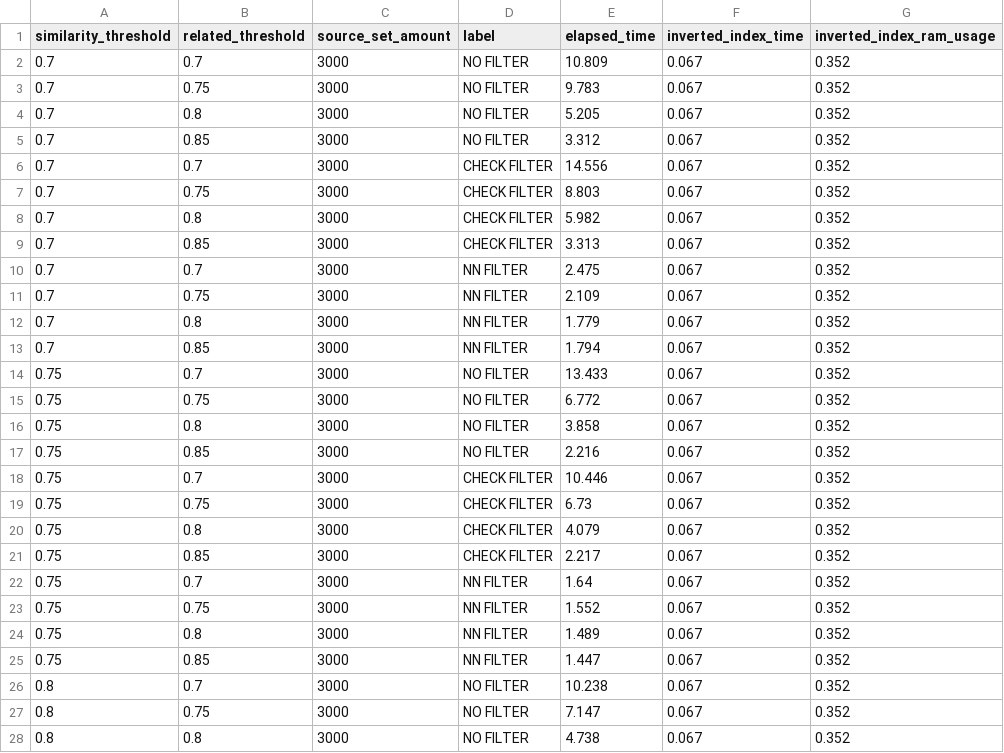
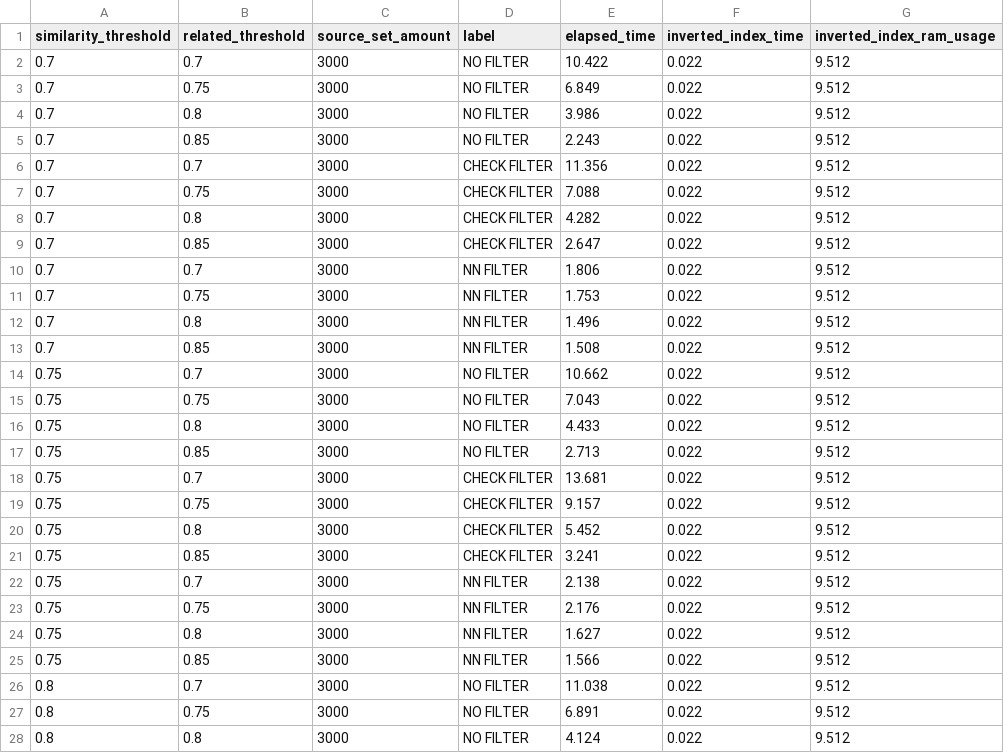
Before and after one commit to Andre-devv/LSDIPro-SilkMoth, a CSV file: experiments/results/string_matching/dblp_string_matching_filter_experiment_results.csv, drawn as a sheet; only a part is shown; the diff covers the shown part only.

```diff
--- a/experiments/results/string_matching/dblp_string_matching_filter_experiment_results.csv
+++ b/experiments/results/string_matching/dblp_string_matching_filter_experiment_results.csv
@@ -1,28 +1,28 @@
 similarity_threshold,related_threshold,source_set_amount,label,elapsed_time,inverted_index_time,inverted_index_ram_usage
-0.7,0.7,3000,NO FILTER,10.809,0.067,0.352
-0.7,0.75,3000,NO FILTER,9.783,0.067,0.352
-0.7,0.8,3000,NO FILTER,5.205,0.067,0.352
-0.7,0.85,3000,NO FILTER,3.312,0.067,0.352
-0.7,0.7,3000,CHECK FILTER,14.556,0.067,0.352
-0.7,0.75,3000,CHECK FILTER,8.803,0.067,0.352
-0.7,0.8,3000,CHECK FILTER,5.982,0.067,0.352
-0.7,0.85,3000,CHECK FILTER,3.313,0.067,0.352
-0.7,0.7,3000,NN FILTER,2.475,0.067,0.352
-0.7,0.75,3000,NN FILTER,2.109,0.067,0.352
-0.7,0.8,3000,NN FILTER,1.779,0.067,0.352
-0.7,0.85,3000,NN FILTER,1.794,0.067,0.352
-0.75,0.7,3000,NO FILTER,13.433,0.067,0.352
-0.75,0.75,3000,NO FILTER,6.772,0.067,0.352
-0.75,0.8,3000,NO FILTER,3.858,0.067,0.352
-0.75,0.85,3000,NO FILTER,2.216,0.067,0.352
-0.75,0.7,3000,CHECK FILTER,10.446,0.067,0.352
-0.75,0.75,3000,CHECK FILTER,6.73,0.067,0.352
-0.75,0.8,3000,CHECK FILTER,4.079,0.067,0.352
-0.75,0.85,3000,CHECK FILTER,2.217,0.067,0.352
-0.75,0.7,3000,NN FILTER,1.64,0.067,0.352
-0.75,0.75,3000,NN FILTER,1.552,0.067,0.352
-0.75,0.8,3000,NN FILTER,1.489,0.067,0.352
-0.75,0.85,3000,NN FILTER,1.447,0.067,0.352
-0.8,0.7,3000,NO FILTER,10.238,0.067,0.352
-0.8,0.75,3000,NO FILTER,7.147,0.067,0.352
-0.8,0.8,3000,NO FILTER,4.738,0.067,0.352
+0.7,0.7,3000,NO FILTER,10.422,0.022,9.512
+0.7,0.75,3000,NO FILTER,6.849,0.022,9.512
+0.7,0.8,3000,NO FILTER,3.986,0.022,9.512
+0.7,0.85,3000,NO FILTER,2.243,0.022,9.512
+0.7,0.7,3000,CHECK FILTER,11.356,0.022,9.512
+0.7,0.75,3000,CHECK FILTER,7.088,0.022,9.512
+0.7,0.8,3000,CHECK FILTER,4.282,0.022,9.512
+0.7,0.85,3000,CHECK FILTER,2.647,0.022,9.512
+0.7,0.7,3000,NN FILTER,1.806,0.022,9.512
+0.7,0.75,3000,NN FILTER,1.753,0.022,9.512
+0.7,0.8,3000,NN FILTER,1.496,0.022,9.512
+0.7,0.85,3000,NN FILTER,1.508,0.022,9.512
+0.75,0.7,3000,NO FILTER,10.662,0.022,9.512
+0.75,0.75,3000,NO FILTER,7.043,0.022,9.512
+0.75,0.8,3000,NO FILTER,4.433,0.022,9.512
+0.75,0.85,3000,NO FILTER,2.713,0.022,9.512
+0.75,0.7,3000,CHECK FILTER,13.681,0.022,9.512
+0.75,0.75,3000,CHECK FILTER,9.157,0.022,9.512
+0.75,0.8,3000,CHECK FILTER,5.452,0.022,9.512
+0.75,0.85,3000,CHECK FILTER,3.241,0.022,9.512
+0.75,0.7,3000,NN FILTER,2.138,0.022,9.512
+0.75,0.75,3000,NN FILTER,2.176,0.022,9.512
+0.75,0.8,3000,NN FILTER,1.627,0.022,9.512
+0.75,0.85,3000,NN FILTER,1.566,0.022,9.512
+0.8,0.7,3000,NO FILTER,11.038,0.022,9.512
+0.8,0.75,3000,NO FILTER,6.891,0.022,9.512
+0.8,0.8,3000,NO FILTER,4.124,0.022,9.512
```
Also changed, not shown: 63 edited cells elsewhere in this file, 29 other files.
